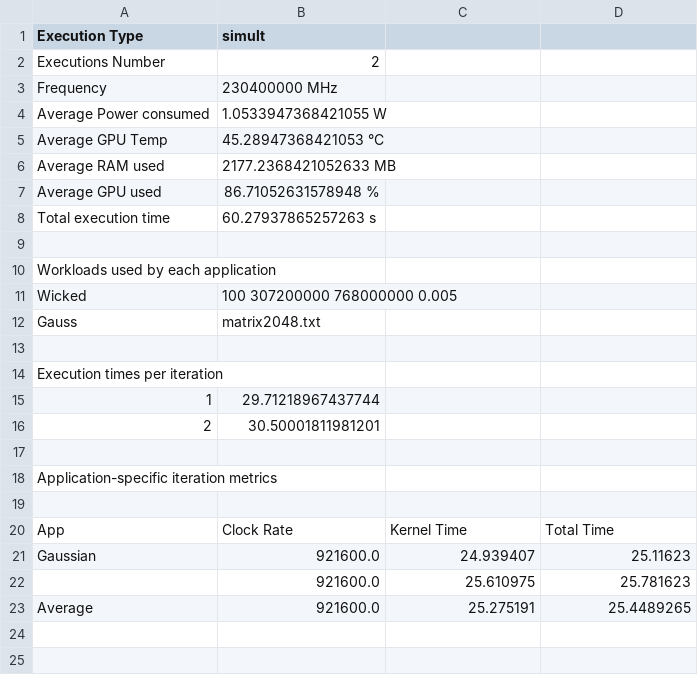
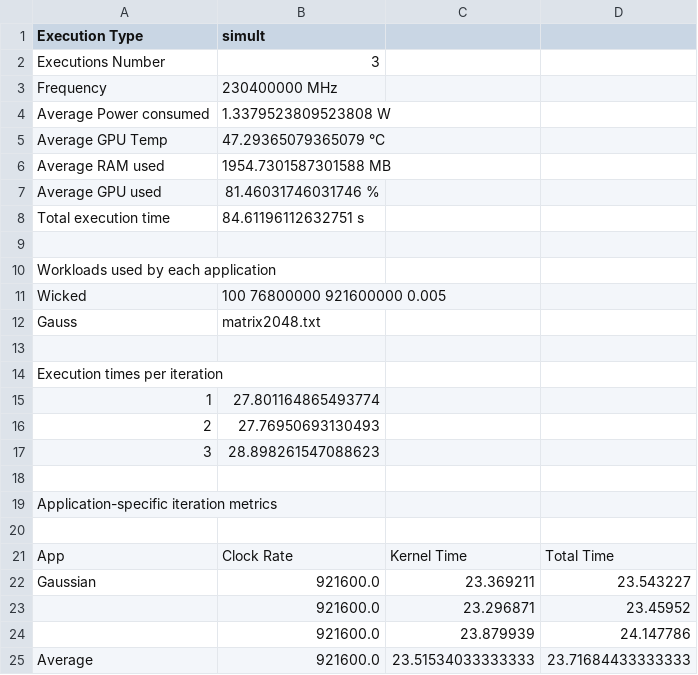
Before and after one commit to Pablouc/jetson-gpu-benchmarking, a CSV file: Server/execution_results.csv, drawn as a sheet.

Commit message:
Wicked app execution parallel execution

```diff
--- a/Server/execution_results.csv
+++ b/Server/execution_results.csv
@@ -1,12 +1,12 @@
 Execution Type,simult
-Executions Number,2
+Executions Number,3
 Frequency,230400000 MHz
-Average Power consumed,1.0533947368421055 W
-Average GPU Temp,45.28947368421053 °C
-Average RAM used,2177.2368421052633 MB
-Average GPU used,86.71052631578948 %
-Total execution time,60.27937865257263 s
+Average Power consumed,1.3379523809523808 W
+Average GPU Temp,47.29365079365079 °C
+Average RAM used,1954.7301587301588 MB
+Average GPU used,81.46031746031746 %
+Total execution time,84.61196112632751 s
 
 Workloads used by each application
-Wicked, 100 307200000 768000000 0.005
+Wicked, 100 76800000 921600000 0.005
 Gauss,matrix2048.txt
@@ -14,4 +14,5 @@ Gauss,matrix2048.txt
 Execution times per iteration
-1,29.71218967437744
-2,30.50001811981201
+1,27.801164865493774
+2,27.76950693130493
+3,28.898261547088623
 
@@ -20,4 +21,5 @@ Application-specific iteration metrics
 App,Clock Rate,Kernel Time,Total Time
-Gaussian,921600.0,24.939407,25.11623
-,921600.0,25.610975,25.781623
-Average,921600.0,25.275191,25.4489265
+Gaussian,921600.0,23.369211,23.543227
+,921600.0,23.296871,23.45952
+,921600.0,23.879939,24.147786
+Average,921600.0,23.51534033333333,23.71684433333333
```
Also changed, not shown: 10 other files.
